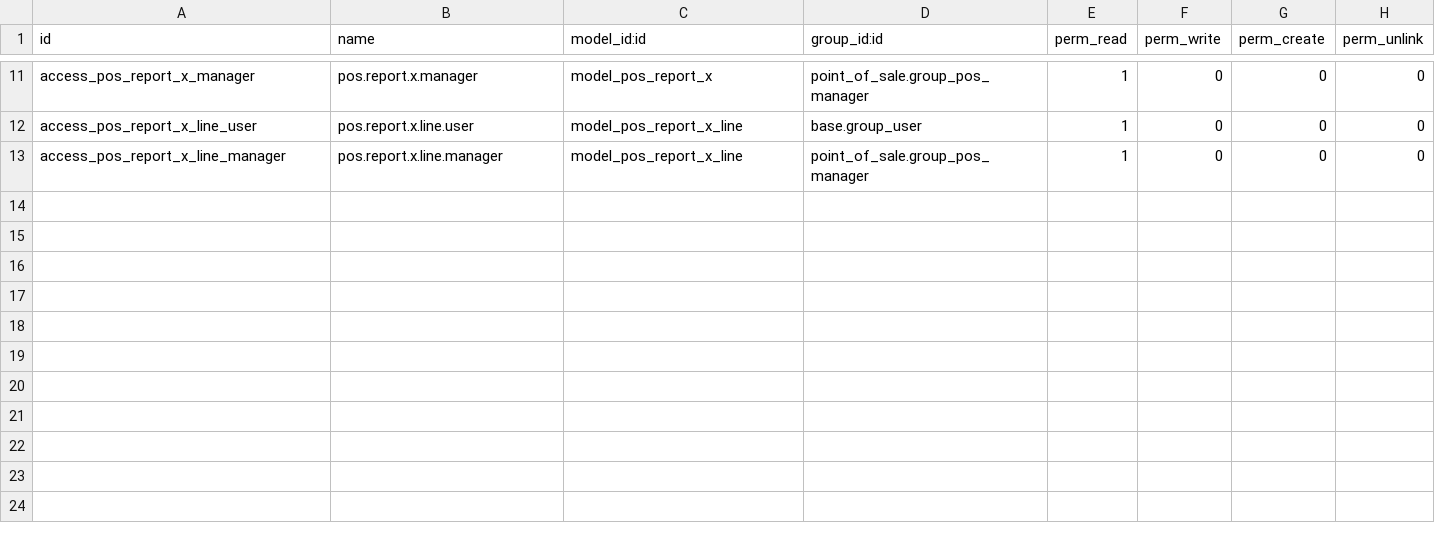
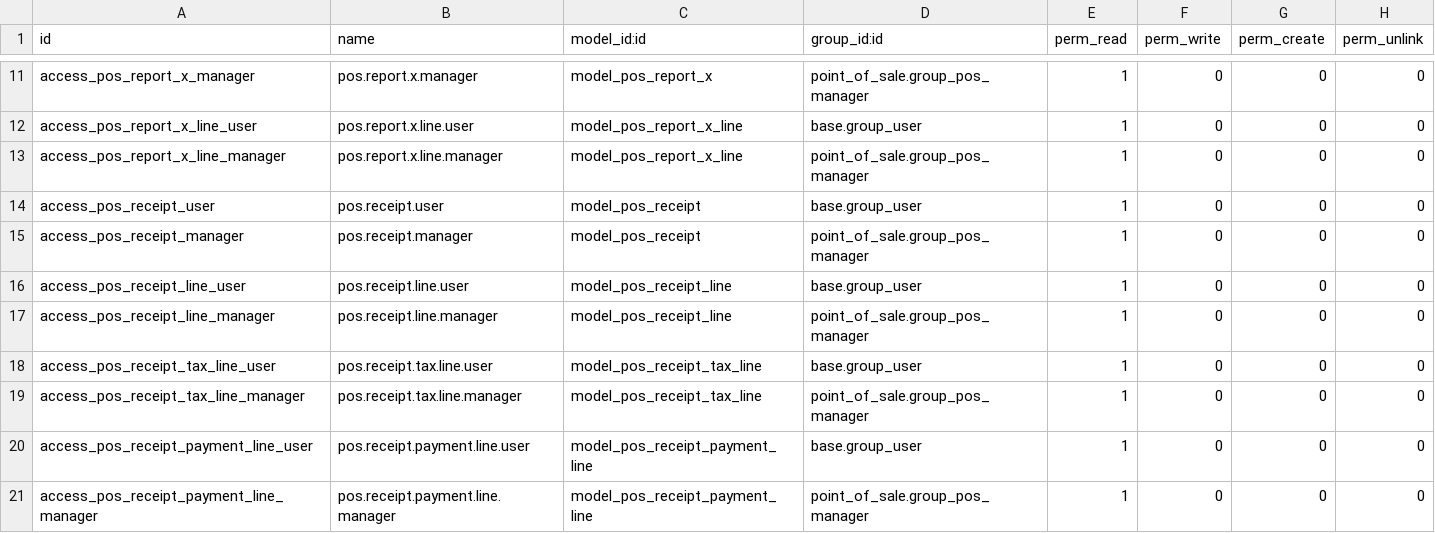
Before and after one commit to vertelab/odoo-pos, a CSV file: pos_kassaregister_se/security/ir.model.access.csv, drawn as a sheet; only a part is shown, gaps mark what is left out.

Commit message:
feat(pos_kassaregister_se): kassakvitto and prohibitions on forbidden functions
Kvittoutskrift (SKVFS 2021:17 7 kap. 1 §):
- pos.receipt with fields a-m: company name/org number, sales-location
  address, timestamp, unbroken sequence per unit, register designation,
  article/service lines, VAT per rate in plain text, payment method,
  control unit serial and control code
- Receipt number from a no_gap series per registration unit; only sale and
  return receipts consume a number, copies reuse the original
- Second print is marked 'kopia' and refused beyond the first copy
- Amount also stated in SEK when the sale is in another currency
- Control unit signs every receipt; no receipt and no completed sale when
  it cannot be reached
- QWeb receipt template on an 80 mm roll, markings at 2em

Spärrar mot otillåtna funktioner (6 kap.):
- Paid and done orders cannot be modified or deleted
- Receipt production is atomic with payment: a failure leaves the order
  unpaid
- Article name may not be replaced with free text in the register
- Training mode is logged in the journal memory and kept out of the Z
  report totals

Migration 18.0.1.3.0 backfills receipt sequences for existing units.

68 tests, all green.

```diff
--- a/pos_kassaregister_se/security/ir.model.access.csv
+++ b/pos_kassaregister_se/security/ir.model.access.csv
@@ -13 +13,9 @@ access_pos_report_x_line_user,pos.report.x.line.user,model_pos_report_x_line,bas
 access_pos_report_x_line_manager,pos.report.x.line.manager,model_pos_report_x_line,point_of_sale.group_pos_manager,1,0,0,0
+access_pos_receipt_user,pos.receipt.user,model_pos_receipt,base.group_user,1,0,0,0
+access_pos_receipt_manager,pos.receipt.manager,model_pos_receipt,point_of_sale.group_pos_manager,1,0,0,0
+access_pos_receipt_line_user,pos.receipt.line.user,model_pos_receipt_line,base.group_user,1,0,0,0
+access_pos_receipt_line_manager,pos.receipt.line.manager,model_pos_receipt_line,point_of_sale.group_pos_manager,1,0,0,0
+access_pos_receipt_tax_line_user,pos.receipt.tax.line.user,model_pos_receipt_tax_line,base.group_user,1,0,0,0
+access_pos_receipt_tax_line_manager,pos.receipt.tax.line.manager,model_pos_receipt_tax_line,point_of_sale.group_pos_manager,1,0,0,0
+access_pos_receipt_payment_line_user,pos.receipt.payment.line.user,model_pos_receipt_payment_line,base.group_user,1,0,0,0
+access_pos_receipt_payment_line_manager,pos.receipt.payment.line.manager,model_pos_receipt_payment_line,point_of_sale.group_pos_manager,1,0,0,0
```
Also changed, not shown: 15 other files.
